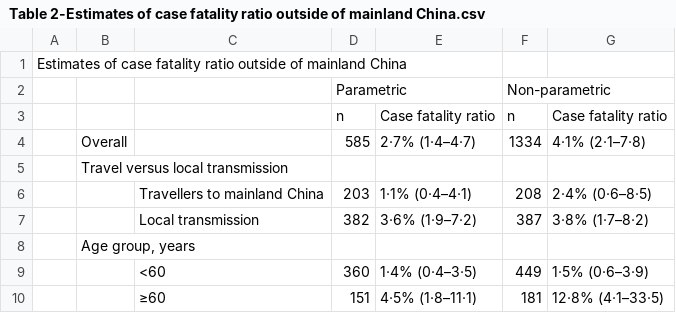
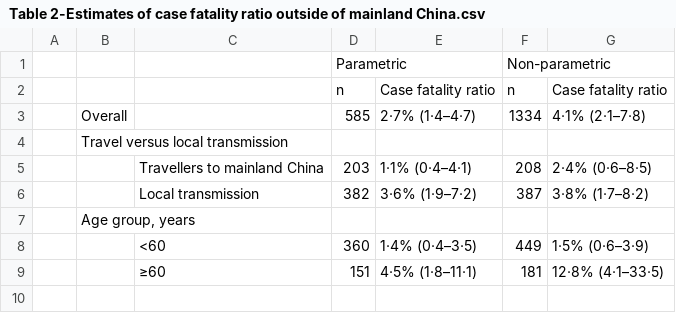
Before and after one commit to tsbrett/COVID-19_herd_immunity, a CSV file: data/Verity_data/Table 2-Estimates of case fatality ratio outside of mainland China.csv, drawn as a sheet; the diff names each change by its address in the sheet, - before the commit and + after, or states it on an @@ line.

```diff
--- a/data/Verity_data/Table 2-Estimates of case fatality ratio outside of mainland China.csv
+++ b/data/Verity_data/Table 2-Estimates of case fatality ratio outside of mainland China.csv
-row 1: Estimates of case fatality ratio outside of mainland China
```
Also changed, not shown: data/Verity_data/Table 3-Estimates of hospitalisation.csv, 26 other files.
